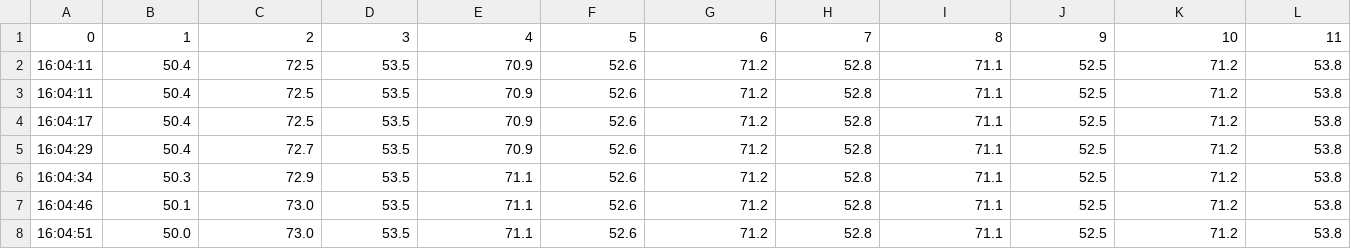
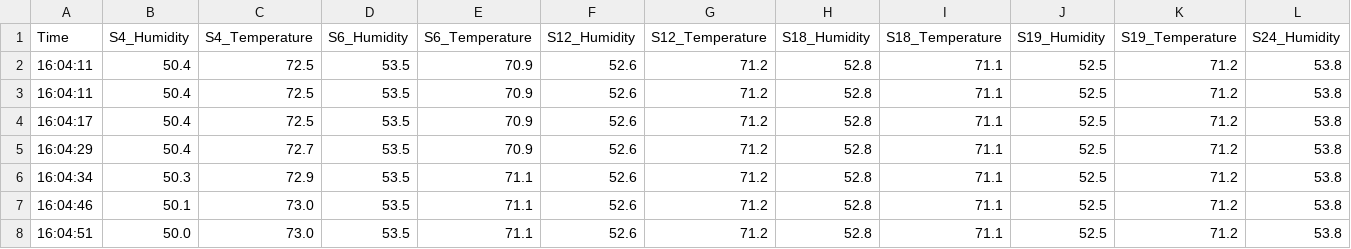
Before and after one commit to nia-00/UCF_REU_SmartHome_2021, a CSV file: Data/Simulation_Data/Interpolated_Combined_LowestTime/Charlotte/charlotte_sim_1_lowtemps_complete_time.csv, drawn as a sheet; only a part is shown; removed rows and columns are numbered as before the commit, all else as after; rows hold the shown columns only; the diff names each change by its address in the sheet, - before the commit and + after, or states it on an @@ line.

Commit message:
Update charlotte_sim_1_lowtemps_complete_time.csv

```diff
--- a/Data/Simulation_Data/Interpolated_Combined_LowestTime/Charlotte/charlotte_sim_1_lowtemps_complete_time.csv
+++ b/Data/Simulation_Data/Interpolated_Combined_LowestTime/Charlotte/charlotte_sim_1_lowtemps_complete_time.csv
-row 1: 0 | 1 | 2 | 3 | 4 | 5 | 6 | 7 | 8 | 9 | 10 | 11
+row 1: Time | S4_Humidity | S4_Temperature | S6_Humidity | S6_Temperature | S12_Humidity | S12_Temperature | S18_Humidity | S18_Temperature | S19_Humidity | S19_Temperature | S24_Humidity
```
